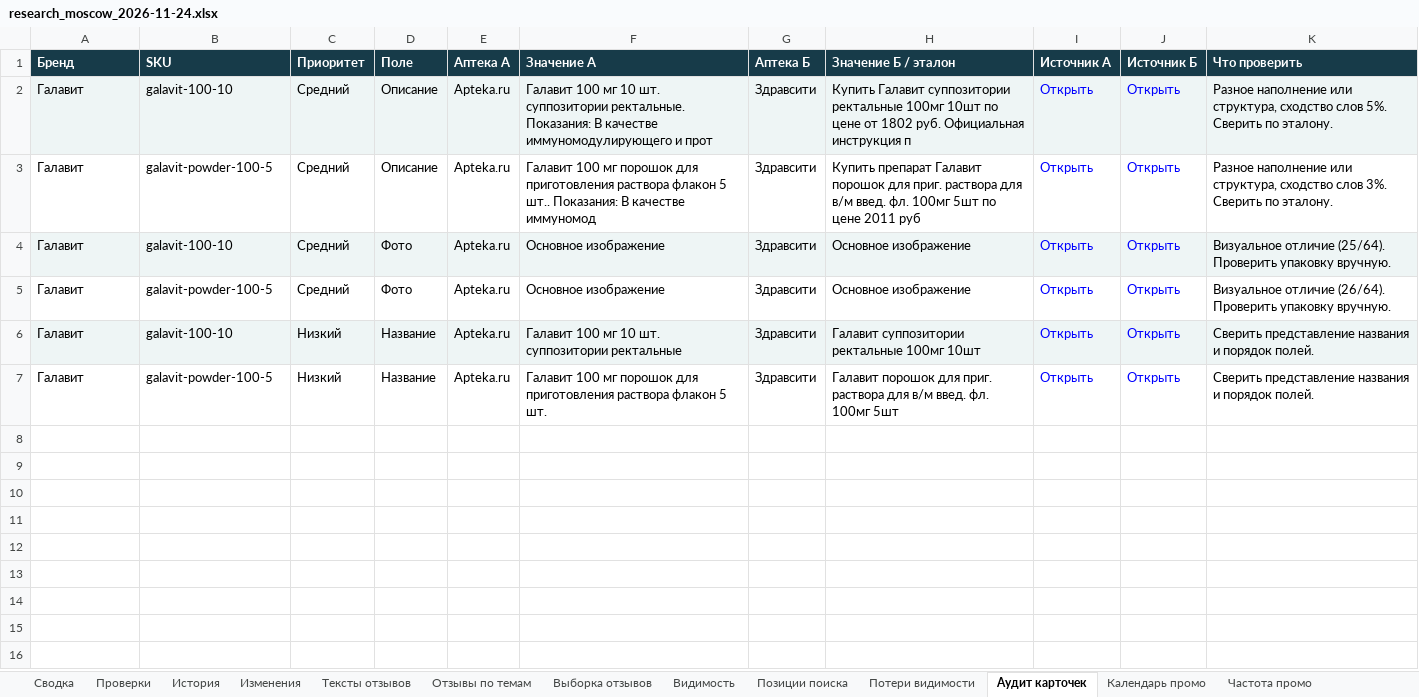
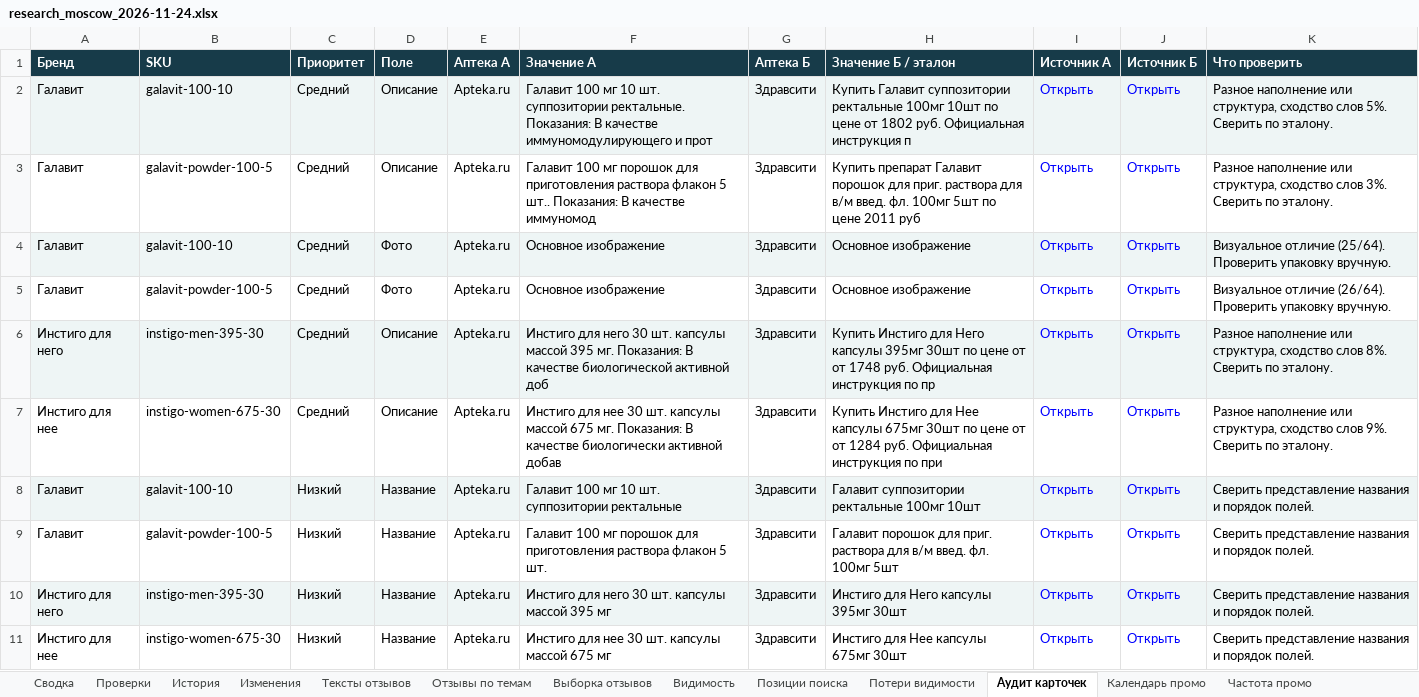
Before and after one commit to Doe880/pharma_price_agent, an Excel workbook: example/research_moscow_2026-11-24.xlsx, sheet Аудит карточек, drawn as a sheet; values as stored, in another font and other column widths than the file's, no borders; the diff names each change by its address in the sheet, - before the commit and + after, or states it on an @@ line.

```diff
--- a/example/research_moscow_2026-11-24.xlsx (sheet Аудит карточек)
+++ b/example/research_moscow_2026-11-24.xlsx (sheet Аудит карточек)
+row 6: Инстиго для него | instigo-men-395-30 | Средний | Описание | Apteka.ru | Инстиго для него 30 шт. капсулы массой 395 мг. Показания: В качестве биологической активной доб | Здравсити | Купить Инстиго для Него капсулы 395мг 30шт по цене от от 1748 руб. Официальная инструкция по пр | Открыть | Открыть | Разное наполнение или структура, сходство слов 8%. Сверить по эталону.
+row 7: Инстиго для нее | instigo-women-675-30 | Средний | Описание | Apteka.ru | Инстиго для нее 30 шт. капсулы массой 675 мг. Показания: В качестве биологически активной добав | Здравсити | Купить Инстиго для Нее капсулы 675мг 30шт по цене от от 1284 руб. Официальная инструкция по при | Открыть | Открыть | Разное наполнение или структура, сходство слов 9%. Сверить по эталону.
+row 10: Инстиго для него | instigo-men-395-30 | Низкий | Название | Apteka.ru | Инстиго для него 30 шт. капсулы массой 395 мг | Здравсити | Инстиго для Него капсулы 395мг 30шт | Открыть | Открыть | Сверить представление названия и порядок полей.
+row 11: Инстиго для нее | instigo-women-675-30 | Низкий | Название | Apteka.ru | Инстиго для нее 30 шт. капсулы массой 675 мг | Здравсити | Инстиго для Нее капсулы 675мг 30шт | Открыть | Открыть | Сверить представление названия и порядок полей.
```
Also changed, not shown: sheet Тексты отзывов, sheet Выборка отзывов, sheet Календарь промо, sheet История, sheet Видимость, sheet Отзывы по темам, 5 more sheets, other sheet tabs, 17 other files.
